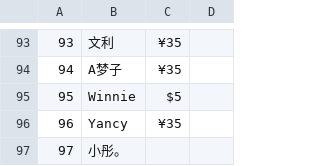
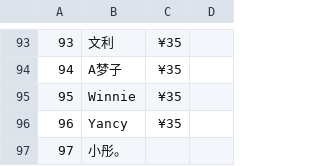
Before and after one commit to FightingAsParents/FightingAsParents.github.io, a CSV file: source/resources/norco-corona-list.csv, drawn as a sheet; only a part is shown, gaps mark what is left out.

Commit message:
Update norco-corona-list.csv

```diff
--- a/source/resources/norco-corona-list.csv
+++ b/source/resources/norco-corona-list.csv
@@ -94,3 +94,3 @@
 94,A梦子, ¥35
-95,Winnie, $5
+95,Winnie, ¥35
 96,Yancy, ¥35
```
